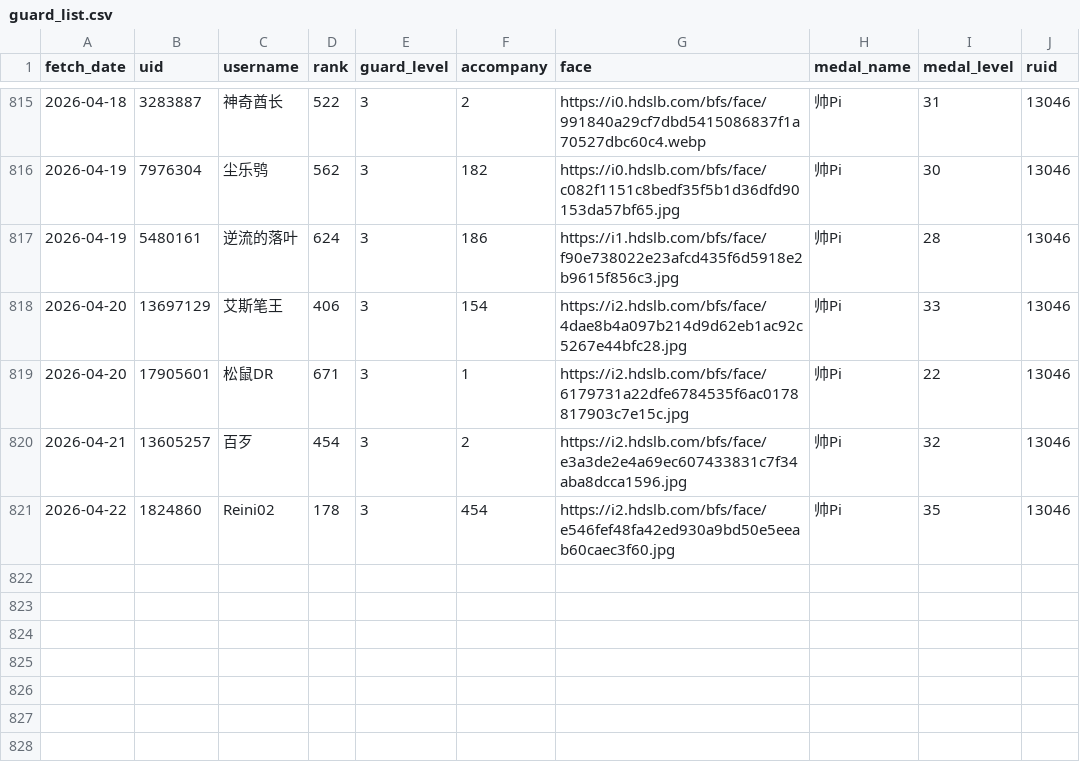
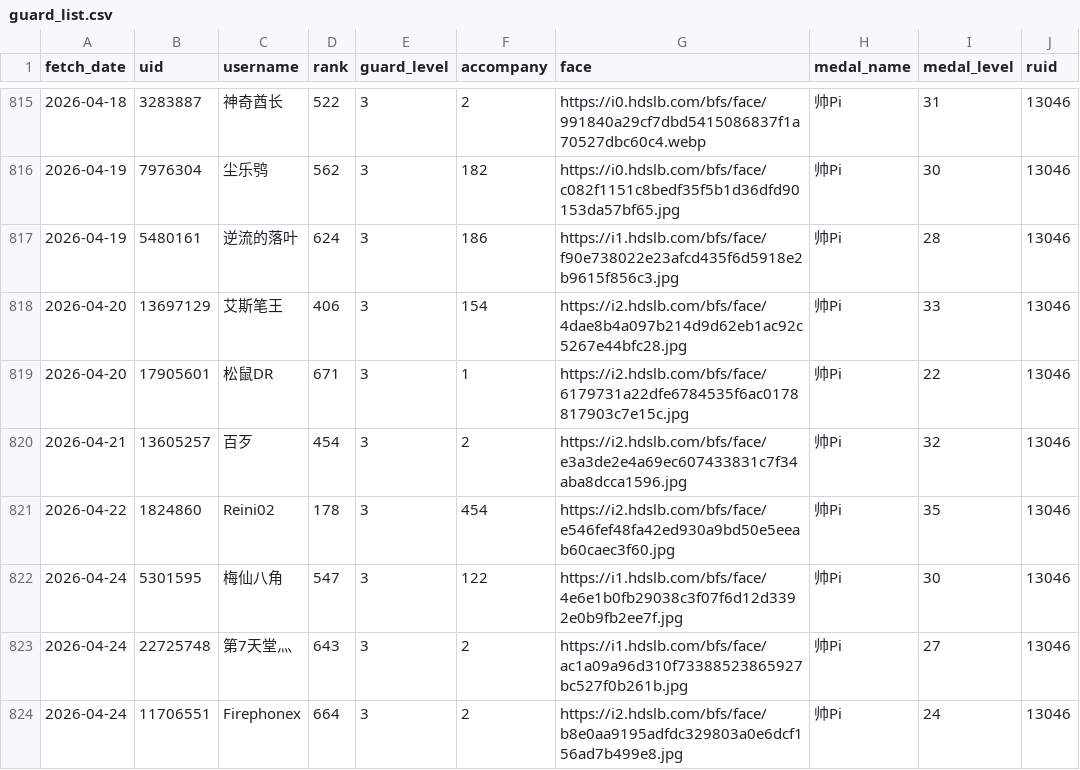
Before and after one commit to pipilapilayu/Api_cap, a CSV file: guard_list.csv, drawn as a sheet; only a part is shown, gaps mark what is left out.

```diff
--- a/guard_list.csv
+++ b/guard_list.csv
@@ -821 +821,4 @@ fetch_date,uid,username,rank,guard_level,accompany,face,medal_name,medal_level,r
 2026-04-22,1824860,Reini02,178,3,454,https://i2.hdslb.com/bfs/face/e546fef48fa42ed930a9bd50e5eeab60caec3f60.jpg,帅Pi,35,13046
+2026-04-24,5301595,梅仙八角,547,3,122,https://i1.hdslb.com/bfs/face/4e6e1b0fb29038c3f07f6d12d3392e0b9fb2ee7f.jpg,帅Pi,30,13046
+2026-04-24,22725748,第7天堂灬,643,3,2,https://i1.hdslb.com/bfs/face/ac1a09a96d310f73388523865927bc527f0b261b.jpg,帅Pi,27,13046
+2026-04-24,11706551,Firephonex,664,3,2,https://i2.hdslb.com/bfs/face/b8e0aa9195adfdc329803a0e6dcf156ad7b499e8.jpg,帅Pi,24,13046
```
